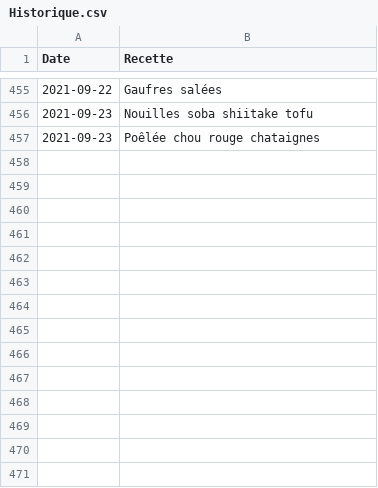
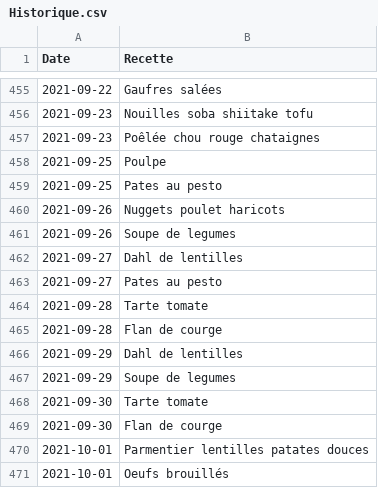
Before and after one commit to juvarlet/a_table, a CSV file: Historique.csv, drawn as a sheet; only a part is shown, gaps mark what is left out; the diff names each change by its address in the sheet, - before the commit and + after, or states it on an @@ line.

```diff
--- a/Historique.csv
+++ b/Historique.csv
+row 458: 2021-09-25 | Poulpe
+row 459: 2021-09-25 | Pates au pesto
+row 460: 2021-09-26 | Nuggets poulet haricots
+row 461: 2021-09-26 | Soupe de legumes
+row 462: 2021-09-27 | Dahl de lentilles
+row 463: 2021-09-27 | Pates au pesto
+row 464: 2021-09-28 | Tarte tomate
+row 465: 2021-09-28 | Flan de courge
+row 466: 2021-09-29 | Dahl de lentilles
+row 467: 2021-09-29 | Soupe de legumes
+row 468: 2021-09-30 | Tarte tomate
+row 469: 2021-09-30 | Flan de courge
+row 470: 2021-10-01 | Parmentier lentilles patates douces
+row 471: 2021-10-01 | Oeufs brouillés
```
Also changed, not shown: 9 other files.
